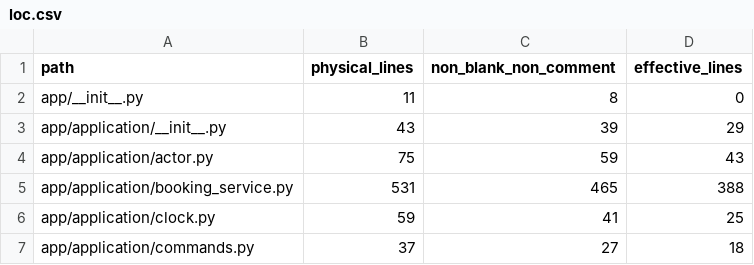
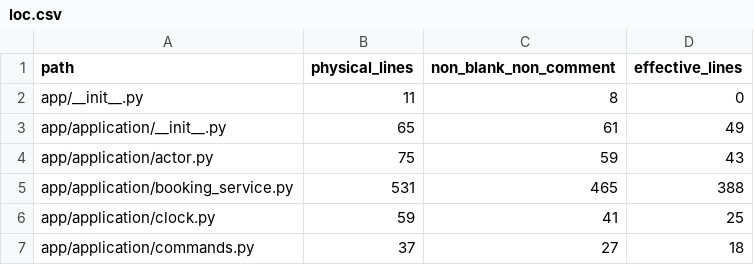
Before and after one commit to ChenYiFanAccount/softeng-lab1-requirements, a CSV file: exp3/code/docs/loc.csv, drawn as a sheet; only a part is shown; the diff covers the shown part only.

```diff
--- a/exp3/code/docs/loc.csv
+++ b/exp3/code/docs/loc.csv
@@ -2,3 +2,3 @@ path,physical_lines,non_blank_non_comment,effective_lines
 app/__init__.py,11,8,0
-app/application/__init__.py,43,39,29
+app/application/__init__.py,65,61,49
 app/application/actor.py,75,59,43
```
Also changed, not shown: 7 added rows and 15 edited cells elsewhere in this file, 20 other files.
